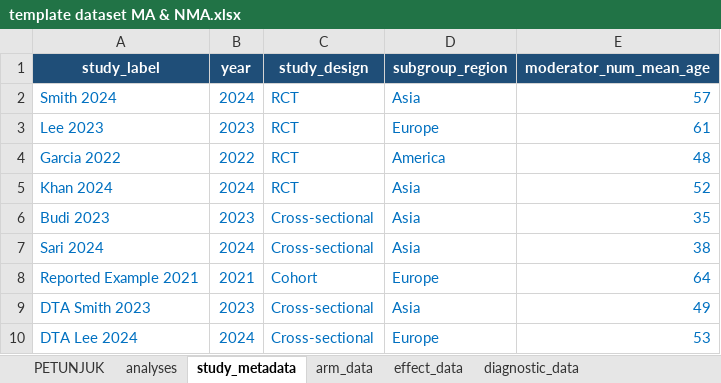
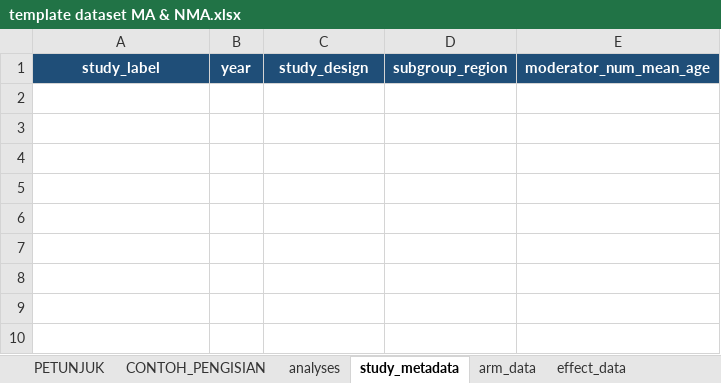
Before and after one commit to auctusstore-arch/kode-r-ma-nma, an Excel workbook: template dataset MA & NMA.xlsx, sheet study_metadata, drawn as a sheet; values as stored, in another font and other column widths than the file's, no borders; table styles not drawn; the diff names each change by its address in the sheet, - before the commit and + after, or states it on an @@ line.

```diff
--- a/template dataset MA & NMA.xlsx (sheet study_metadata)
+++ b/template dataset MA & NMA.xlsx (sheet study_metadata)
+sheet tab: CONTOH_PENGISIAN
-row 2: Smith 2024 | 2024 | RCT | Asia | 57
-row 3: Lee 2023 | 2023 | RCT | Europe | 61
-row 4: Garcia 2022 | 2022 | RCT | America | 48
-row 5: Khan 2024 | 2024 | RCT | Asia | 52
-row 6: Budi 2023 | 2023 | Cross-sectional | Asia | 35
-row 7: Sari 2024 | 2024 | Cross-sectional | Asia | 38
-row 8: Reported Example 2021 | 2021 | Cohort | Europe | 64
-row 9: DTA Smith 2023 | 2023 | Cross-sectional | Asia | 49
-row 10: DTA Lee 2024 | 2024 | Cross-sectional | Europe | 53
```
Also changed, not shown: sheet arm_data, sheet analyses, sheet diagnostic_data, sheet effect_data, sheet PETUNJUK, 37 other files.
